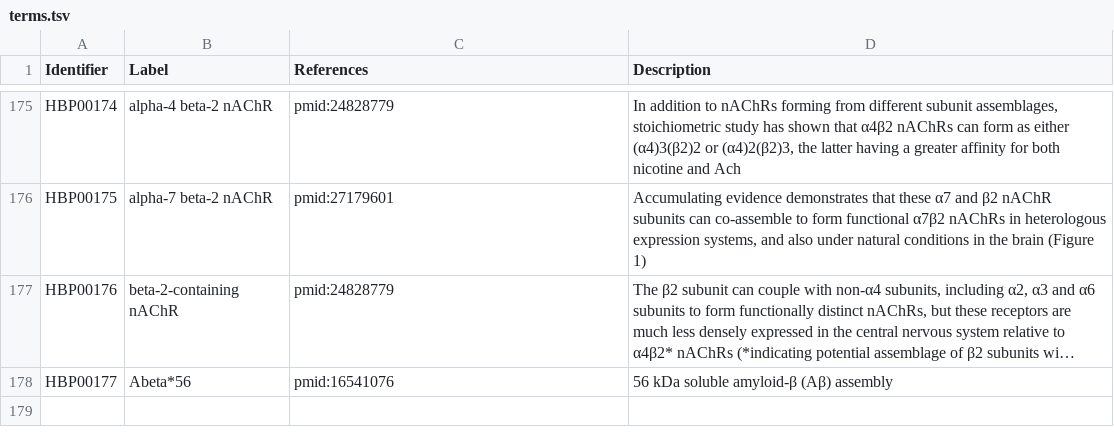
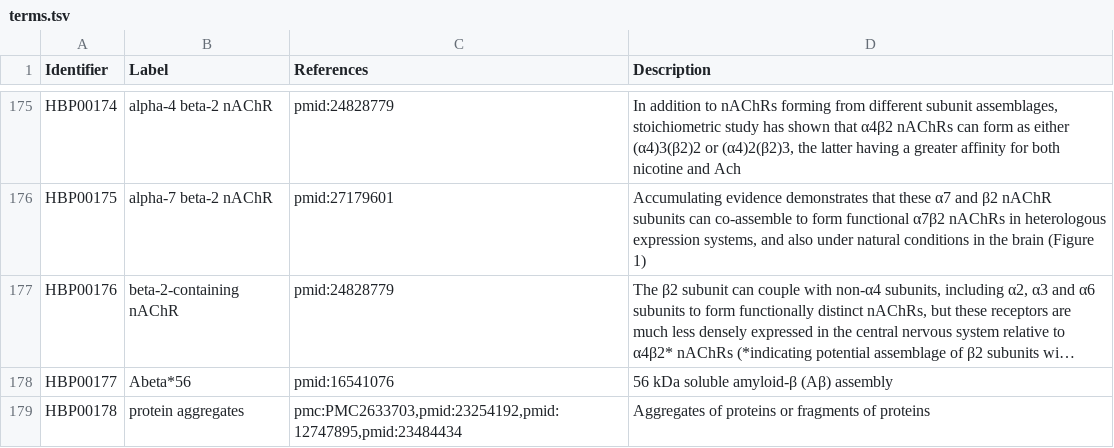
Before and after one commit to pharmacome/conso, a TSV file: terms.tsv, drawn as a sheet; only a part is shown, gaps mark what is left out; long unchanged cells end in …; the diff names each change by its address in the sheet, - before the commit and + after, or states it on an @@ line.

Commit message:
Add relations.tsv
Example relations between protein aggregates and their parents

```diff
--- a/terms.tsv
+++ b/terms.tsv
+row 179: HBP00178 | protein aggregates | pmc:PMC2633703,pmid:23254192,pmid:12747895,pmid:23484434 | Aggregates of proteins or fragments of proteins
```
Also changed, not shown: 4 other files.
